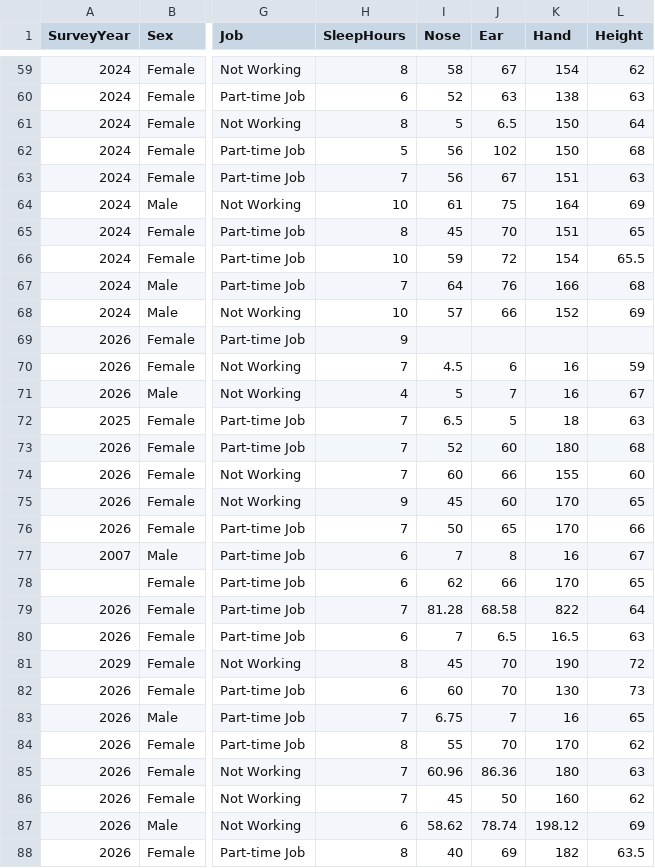
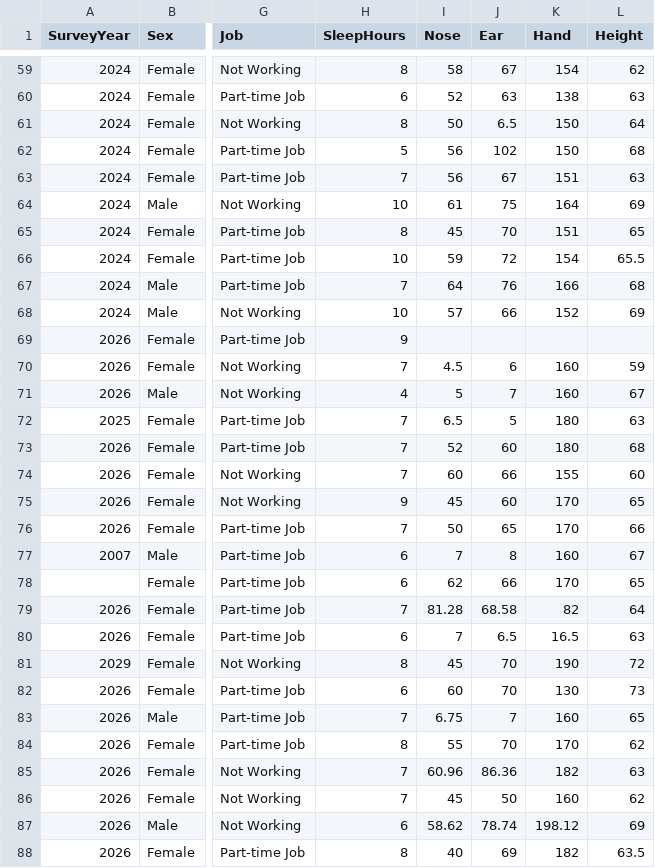
Before and after one commit to smburns47/statistical-mindset, a CSV file: docs/data/studentdata.csv, drawn as a sheet; only a part is shown, gaps mark what is left out; the diff names each change by its address in the sheet, - before the commit and + after, or states it on an @@ line.

Commit message:
update studentdata.csv for 2026

```diff
--- a/docs/data/studentdata.csv
+++ b/docs/data/studentdata.csv
-I61 (Nose): 5
+I61 (Nose): 50
-K70:K71 (Hand): 16
+K70:K71 (Hand): 160
-K72 (Hand): 18
+K72 (Hand): 180
-K77 (Hand): 16
+K77 (Hand): 160
-K79 (Hand): 822
+K79 (Hand): 82
-K83 (Hand): 16
+K83 (Hand): 160
-K85 (Hand): 180
+K85 (Hand): 182
```
Also changed, not shown: 22 other files.
